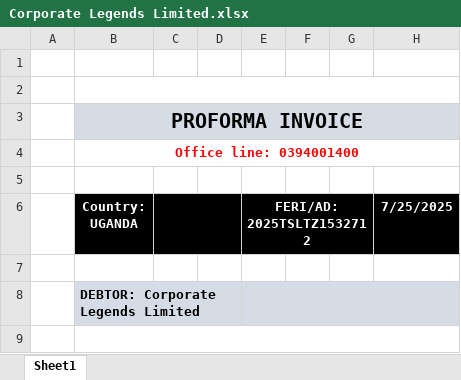
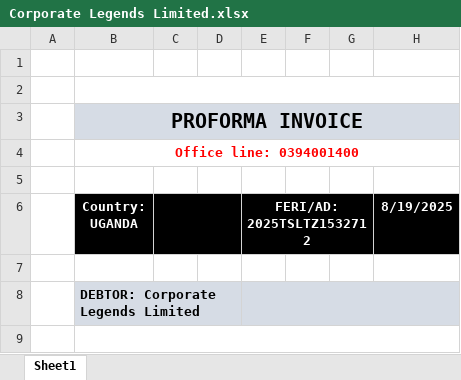
Before and after one commit to Boniface-devote/python-prototype, an Excel workbook: template/laban/Corporate Legends Limited.xlsx, sheet Sheet1, drawn as a sheet; only a part is shown; values as stored, in another font and other column widths than the file's, no borders; charts and pictures not drawn; the diff names each change by its address in the sheet, - before the commit and + after, or states it on an @@ line.

```diff
--- a/template/laban/Corporate Legends Limited.xlsx (sheet Sheet1)
+++ b/template/laban/Corporate Legends Limited.xlsx (sheet Sheet1)
-H6: 7/25/2025
+H6: 8/19/2025
```
Also changed, not shown: charts or pictures, template/laban/PROFORMA_INVOICE.xlsx, template/laban/PROFORMA_INVOICE_1x20.xlsx, 13 other files.
